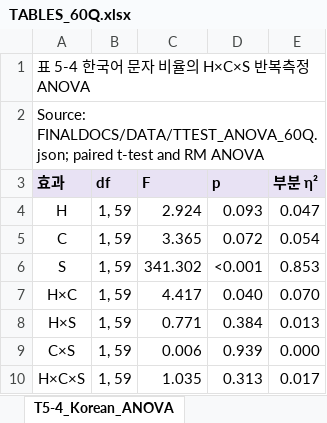
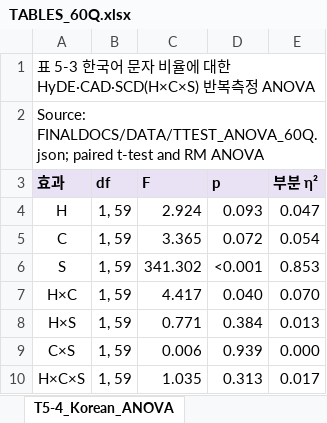
Before and after one commit to LxNx-Hn/M_RAG, an Excel workbook: FINALDOCS/TABLES/TABLES_60Q.xlsx, sheet T5-4_Korean_ANOVA, drawn as a sheet; values as stored, in another font and other column widths than the file's, no borders; the diff names each change by its address in the sheet, - before the commit and + after, or states it on an @@ line.

```diff
--- a/FINALDOCS/TABLES/TABLES_60Q.xlsx (sheet T5-4_Korean_ANOVA)
+++ b/FINALDOCS/TABLES/TABLES_60Q.xlsx (sheet T5-4_Korean_ANOVA)
-A1 (효과): 표 5-4 한국어 문자 비율의 H×C×S 반복측정 ANOVA
+A1 (효과): 표 5-3 한국어 문자 비율에 대한 HyDE·CAD·SCD(H×C×S) 반복측정 ANOVA
```
Also changed, not shown: sheet T5-1_Mean_SD, sheet T5-3_RQ_Paired, sheet T5-6_Followup, sheet T5-7_Secondary, sheet Appendix_Paper, sheet Appendix_QueryType, 1 more sheet, other sheet tabs, 29 other files.
